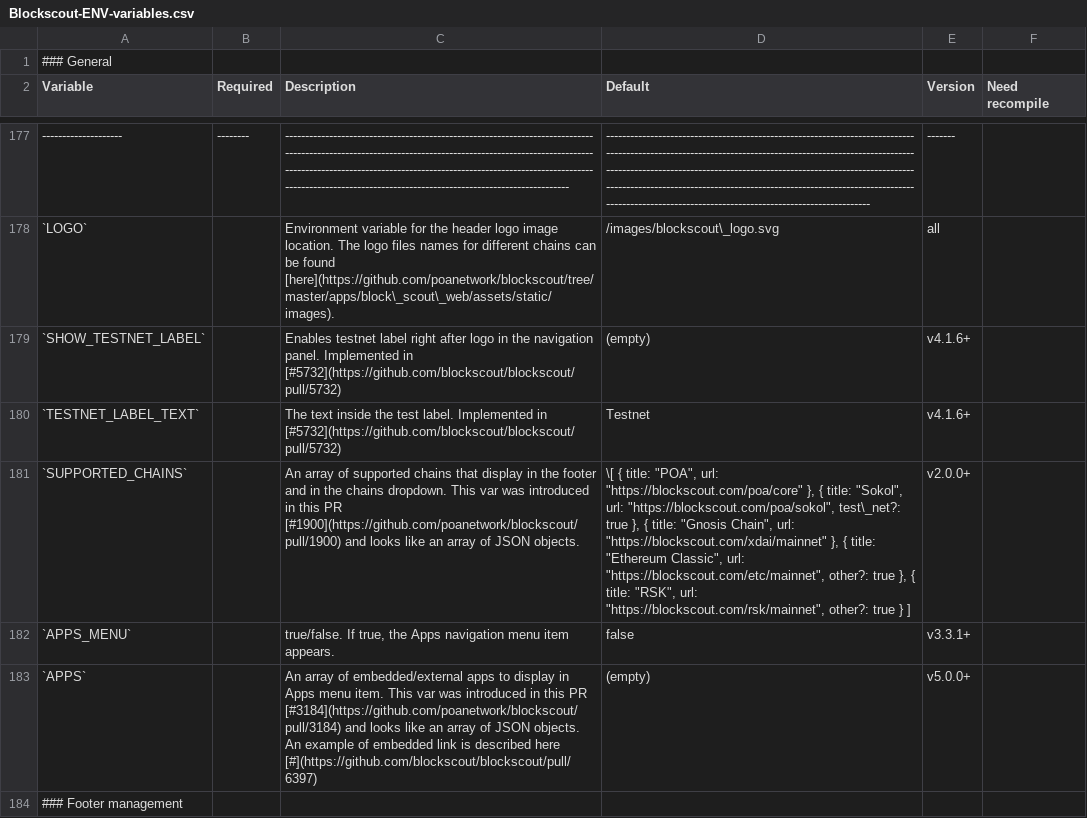
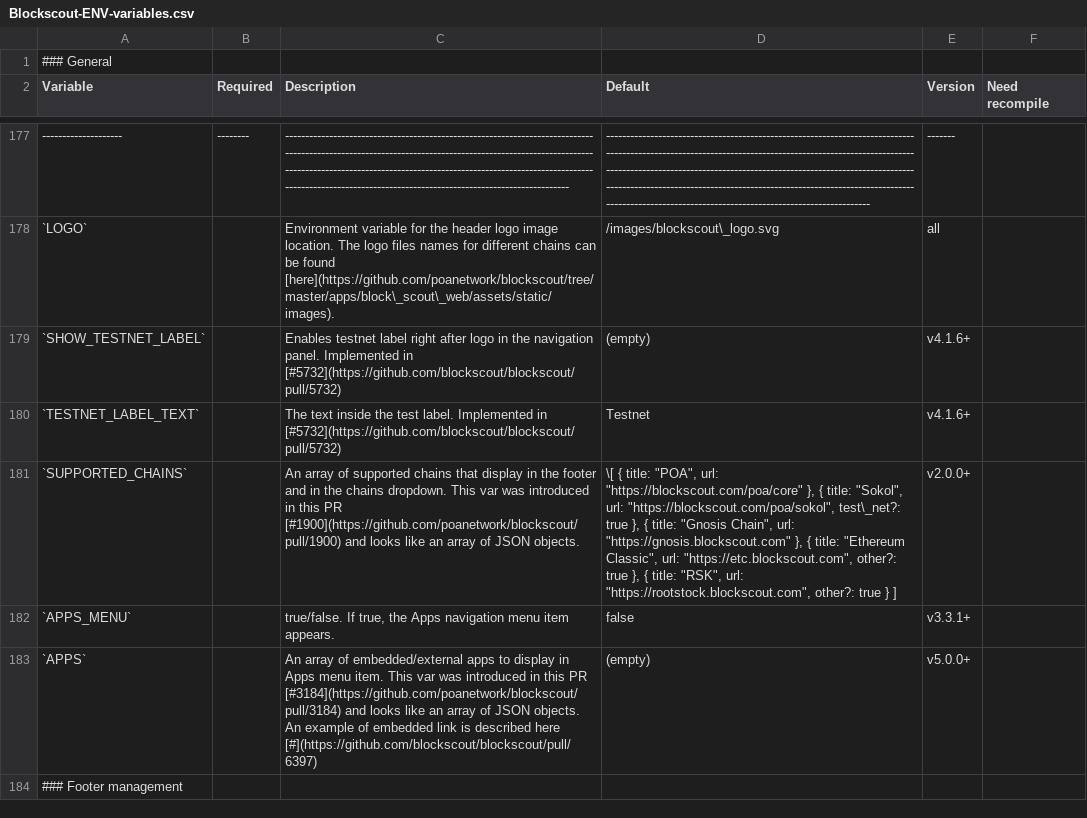
Before and after one commit to blockscout/docs, a CSV file: .gitbook/assets/Blockscout-ENV-variables.csv, drawn as a sheet; only a part is shown, gaps mark what is left out; the diff names each change by its address in the sheet, - before the commit and + after, or states it on an @@ line.

Commit message:
Change links to ETH, ETC, Gnosis, RSK explorers to blockscout.com subdomain URLs

```diff
--- a/.gitbook/assets/Blockscout-ENV-variables.csv
+++ b/.gitbook/assets/Blockscout-ENV-variables.csv
-D181 (Default): …Chain", url: "https://blockscout.com/xdai/mainnet" }, { title: "Ethereum Classic", url: "https://blockscout.com/etc/mainnet", other?: true }, { title: "RSK", url: "https://blockscout.com/rsk/mainnet", other?: true…
+D181 (Default): …Chain", url: "https://gnosis.blockscout.com" }, { title: "Ethereum Classic", url: "https://etc.blockscout.com", other?: true }, { title: "RSK", url: "https://rootstock.blockscout.com", other?: true…
```
Also changed, not shown: 19 other files.
